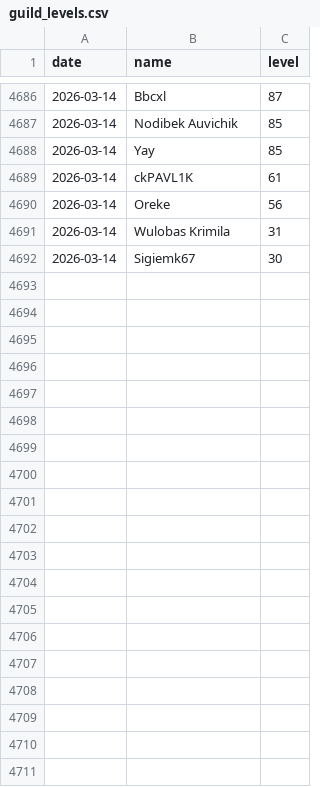
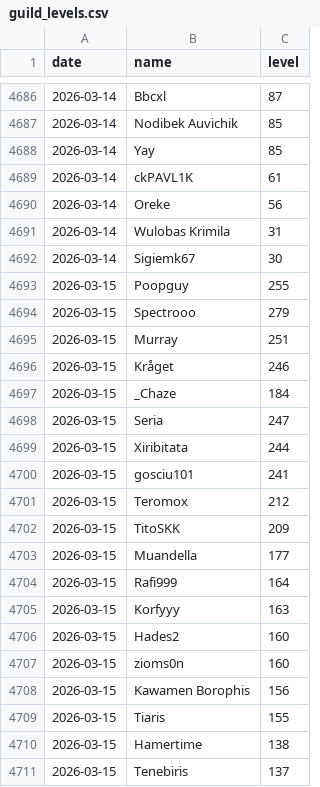
Before and after one commit to SimonSehested/sf-guild-tracker, a CSV file: data/guild_levels.csv, drawn as a sheet; only a part is shown, gaps mark what is left out; the diff covers the shown part only; the diff names each change by its address in the sheet, - before the commit and + after, or states it on an @@ line.

```diff
--- a/data/guild_levels.csv
+++ b/data/guild_levels.csv
+row 4693: 2026-03-15 | Poopguy | 255
+row 4694: 2026-03-15 | Spectrooo | 279
+row 4695: 2026-03-15 | Murray | 251
+row 4696: 2026-03-15 | Kråget | 246
+row 4697: 2026-03-15 | _Chaze | 184
+row 4698: 2026-03-15 | Seria | 247
+row 4699: 2026-03-15 | Xiribitata | 244
+row 4700: 2026-03-15 | gosciu101 | 241
+row 4701: 2026-03-15 | Teromox | 212
+row 4702: 2026-03-15 | TitoSKK | 209
+row 4703: 2026-03-15 | Muandella | 177
+row 4704: 2026-03-15 | Rafi999 | 164
+row 4705: 2026-03-15 | Korfyyy | 163
+row 4706: 2026-03-15 | Hades2 | 160
+row 4707: 2026-03-15 | zioms0n | 160
+row 4708: 2026-03-15 | Kawamen Borophis | 156
+row 4709: 2026-03-15 | Tiaris | 155
+row 4710: 2026-03-15 | Hamertime | 138
+row 4711: 2026-03-15 | Tenebiris | 137
```
Also changed, not shown: 14 added rows elsewhere in this file.
